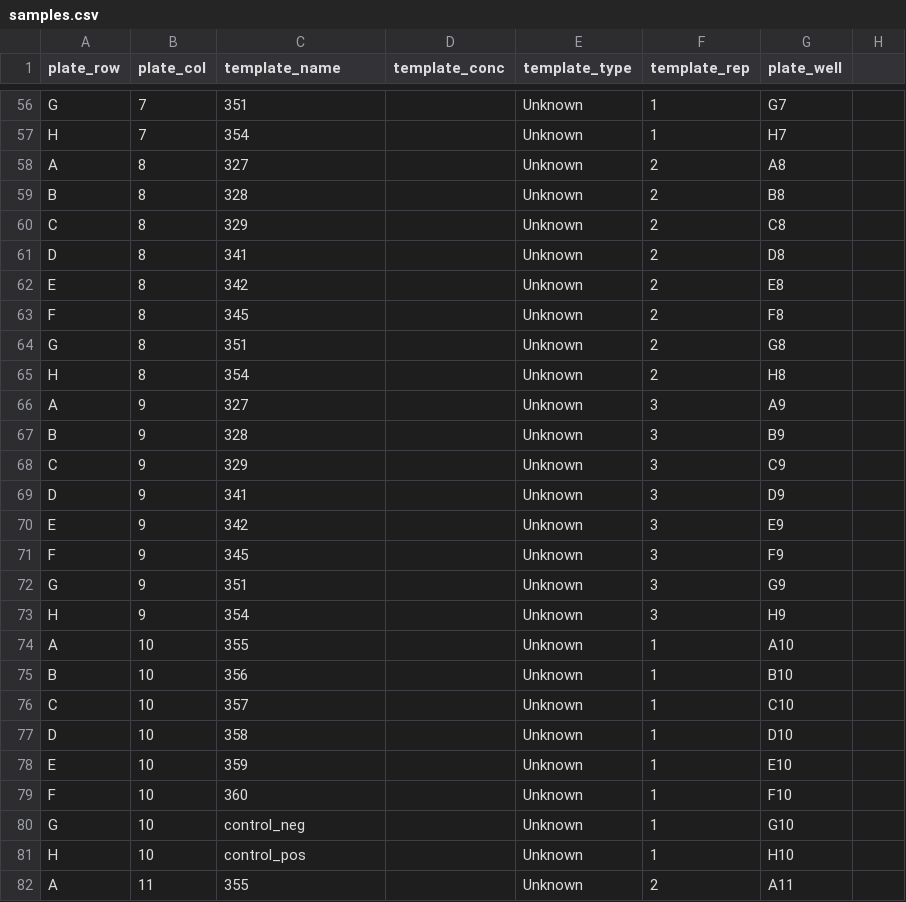
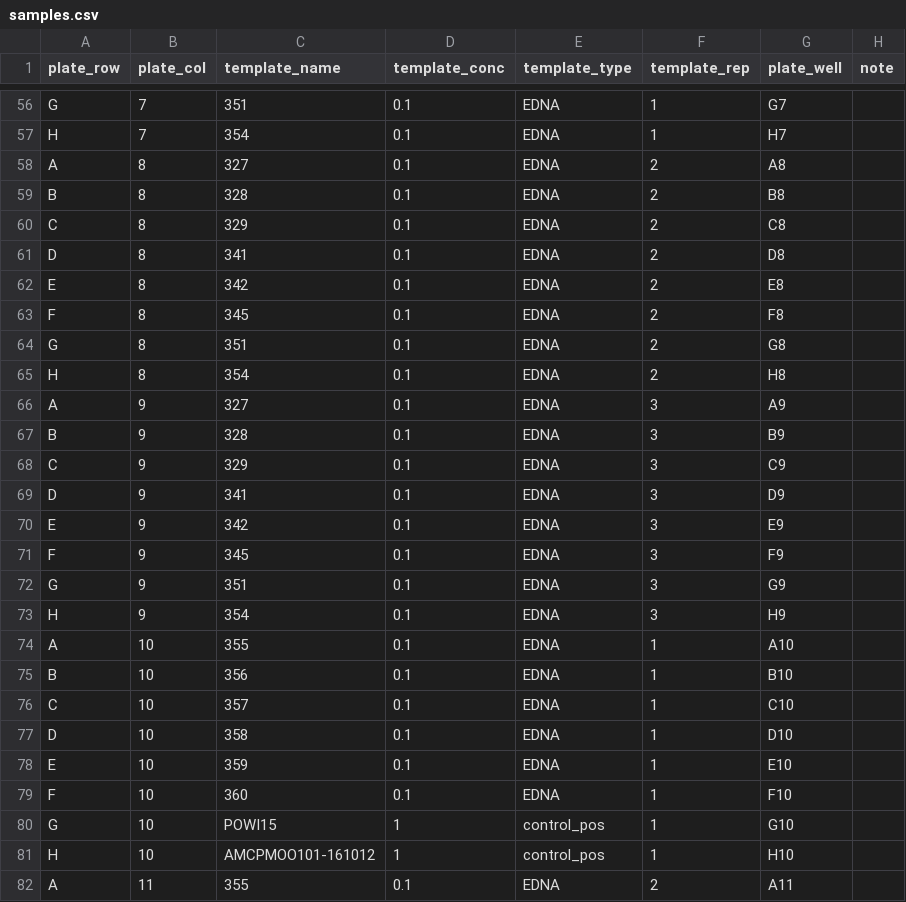
Before and after one commit to invertdna/Skagit_Salmon_eDNA, a CSV file: Documents/Labwork/2018-03-09_PCR1-A/samples.csv, drawn as a sheet; only a part is shown, gaps mark what is left out; the diff covers the shown part only; the diff names each change by its address in the sheet, - before the commit and + after, or states it on an @@ line.

Commit message:
add notes

```diff
--- a/Documents/Labwork/2018-03-09_PCR1-A/samples.csv
+++ b/Documents/Labwork/2018-03-09_PCR1-A/samples.csv
-H1: (empty)
+H1: note
-D56:D79 (template_conc): (empty)
+D56:D79 (template_conc): 0.1
-E56:E79 (template_type): Unknown
+E56:E79 (template_type): EDNA
-C80 (template_name): control_neg
+C80 (template_name): POWI15
-D80:D81 (template_conc): (empty)
+D80:D81 (template_conc): 1
-E80:E81 (template_type): Unknown
+E80:E81 (template_type): control_pos
-C81 (template_name): control_pos
+C81 (template_name): AMCPMOO101-161012
-D82 (template_conc): (empty)
+D82 (template_conc): 0.1
-E82 (template_type): Unknown
+E82 (template_type): EDNA
```
Also changed, not shown: 143 edited cells elsewhere in this file, 1 other file.
